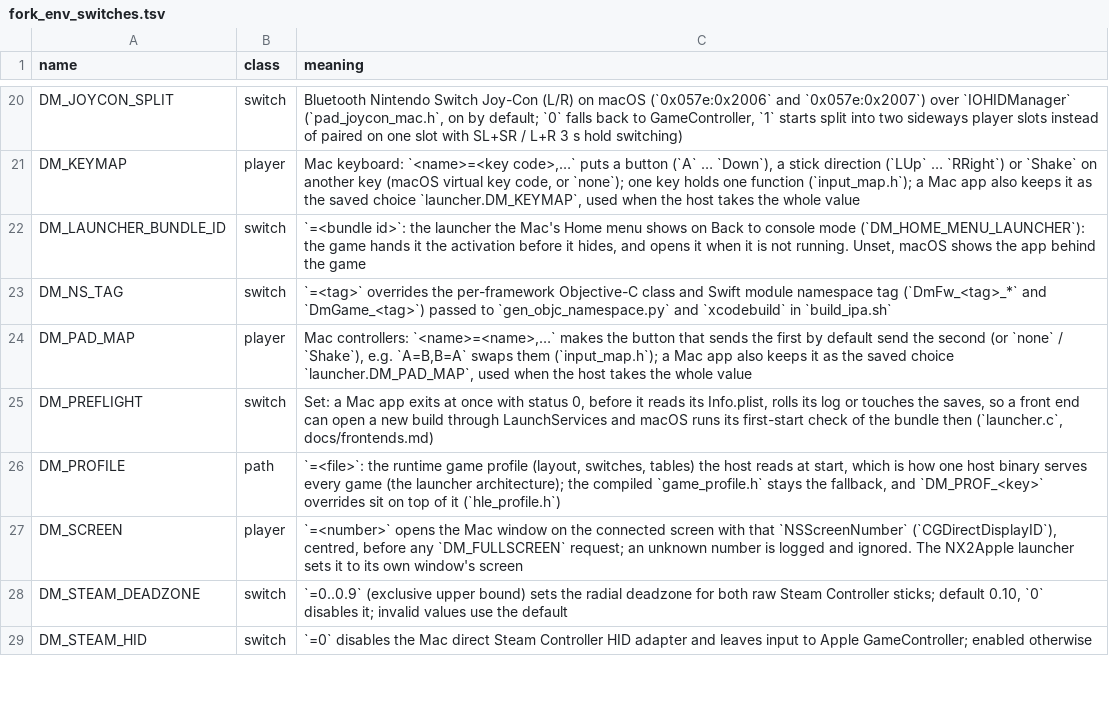
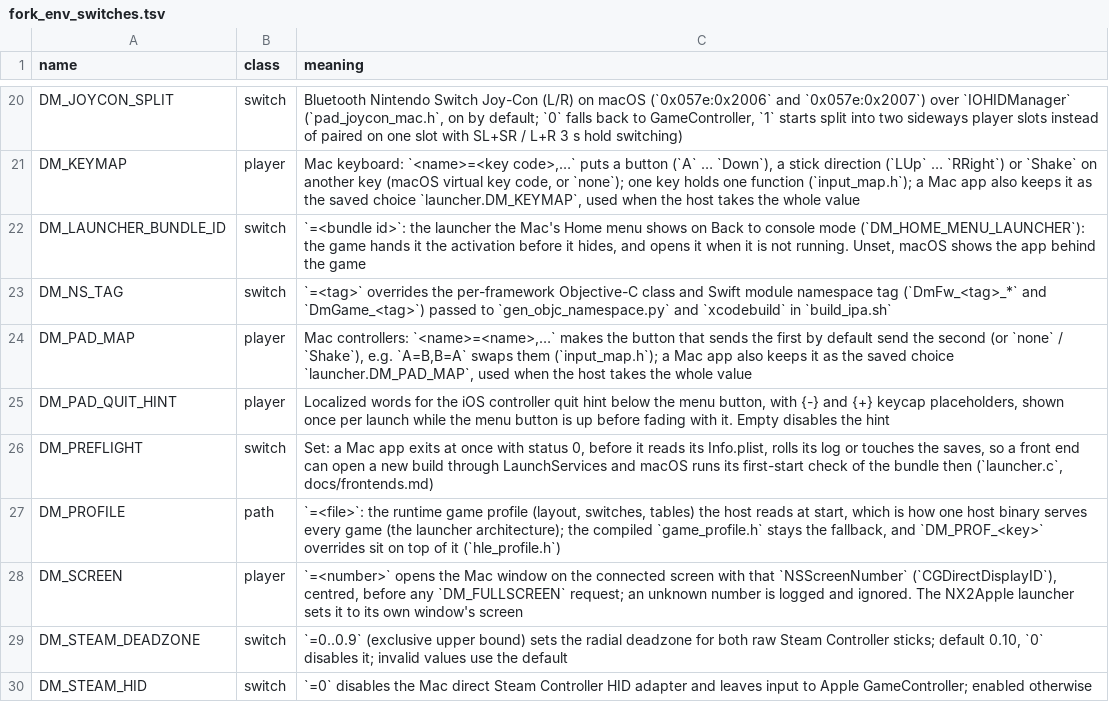
Before and after one commit to LNPANDY/NX2Apple, a TSV file: patches/fork_env_switches.tsv, drawn as a sheet; only a part is shown, gaps mark what is left out; the diff names each change by its address in the sheet, - before the commit and + after, or states it on an @@ line.

Commit message:
fix(ios,launcher,qt): iOS 27 hot push, shell focus & teardown guards, pad quit hint, and queue/export UX (#1305)
* fix(ios,engine): restore shell focus, guard teardown races, and expire stale hot frameworks

* feat(launcher,qt): clarify built game counts and track stopped queue items

* fix(ios,mac): fix bigstack exit, audio teardown SIGTRAP, snap key, controller guide, pad quit hint, and cert SHA-1

Updates patches/0048 to wake and drain AudRen's PCM output thread and move dm_audio_stop_all after thread parking during shell teardown so libdispatch never traps with SIGTRAP in aout_free. Also adds a one-shot keycap quit hint pill (DM_PAD_QUIT_HINT) below the in-game menu gear button when a physical controller is connected, synced with the gear button's show and fade timing.

* fix(ios,launcher): enable hot framework push on iOS 27 with host bundle ID signing

* fix(l10n,ios): sort language files and unify shell alert title to NX2Apple

* fix(qt,tools,docs): fix headless Qt test fallback and skip heavy UI suites in pre-push

```diff
--- a/patches/fork_env_switches.tsv
+++ b/patches/fork_env_switches.tsv
+row 25: DM_PAD_QUIT_HINT | player | Localized words for the iOS controller quit hint below the menu button, with {-} and {+} keycap placeholders, shown once per launch while the menu button is up before fading with it. Empty disables the hint
```
Also changed, not shown: 58 other files.
